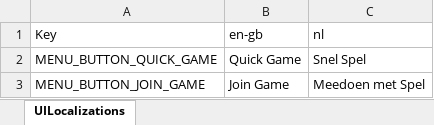
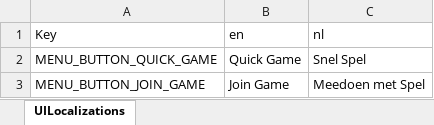
Before and after one commit to playgen/it-alert, an Excel workbook: Unity/Assets/Resources/Localization/IT Alert UI Translation.xlsx, sheet UILocalizations, drawn as a sheet; only a part is shown; values as stored, in another font and other column widths than the file's, no borders; the diff names each change by its address in the sheet, - before the commit and + after, or states it on an @@ line.

```diff
--- a/Unity/Assets/Resources/Localization/IT Alert UI Translation.xlsx (sheet UILocalizations)
+++ b/Unity/Assets/Resources/Localization/IT Alert UI Translation.xlsx (sheet UILocalizations)
-B1: en-gb
+B1: en
```
Also changed, not shown: Unity/Assets/Resources/Localization/SUGAR Unity Localization.xlsx, 14 other files.
